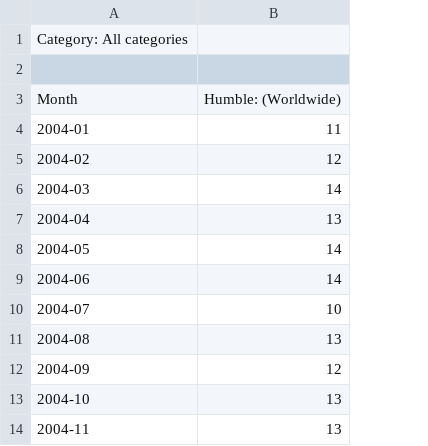
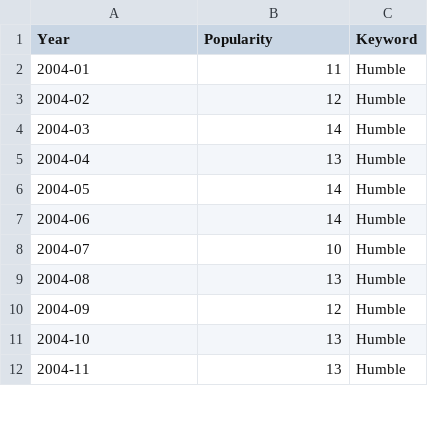
Before and after one commit to StevenWorrall/DataVisFinalProject, a CSV file: trendScore/Humble.csv, drawn as a sheet; only a part is shown; removed rows and columns are numbered as before the commit, all else as after; the diff names each change by its address in the sheet, - before the commit and + after, or states it on an @@ line.

Commit message:
Update Humble.csv

```diff
--- a/trendScore/Humble.csv
+++ b/trendScore/Humble.csv
+column C (Keyword), rows 2-12: all Humble
-row 1: Category: All categories
-row 1: (empty)
+row 1: Year | Popularity | Keyword
-row 3: Month | Humble: (Worldwide)
```
